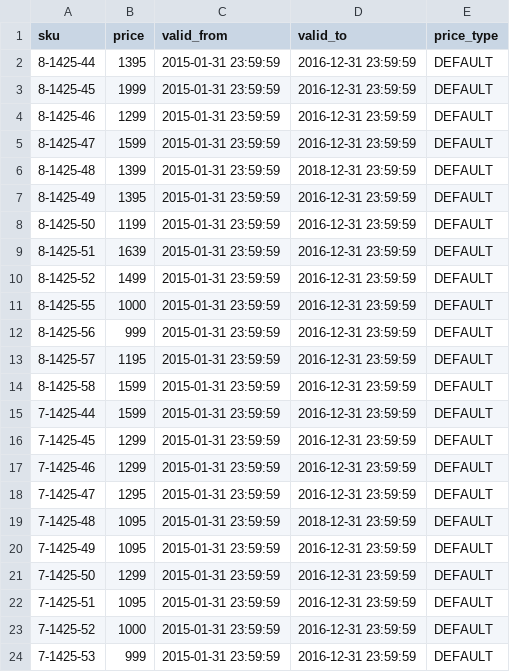
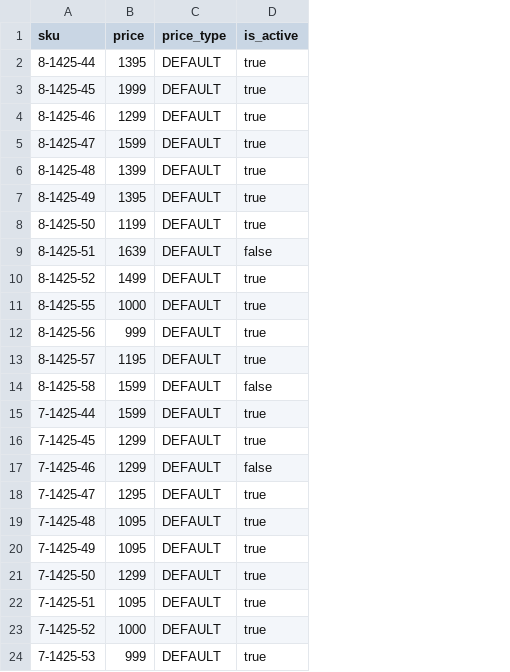
Before and after one commit to spryker/demoshop, a CSV file: src/Pyz/Zed/ProductPrice/Business/Internal/DemoData/demo-price.csv, drawn as a sheet; removed rows and columns are numbered as before the commit, all else as after; the diff names each change by its address in the sheet, - before the commit and + after, or states it on an @@ line.

Commit message:
delete dates demo data

```diff
--- a/src/Pyz/Zed/ProductPrice/Business/Internal/DemoData/demo-price.csv
+++ b/src/Pyz/Zed/ProductPrice/Business/Internal/DemoData/demo-price.csv
-column C (valid_from), rows 2-24: all 2015-01-31 23:59:59
-column D (valid_to), rows 2-24: 2016-12-31 23:59:59 | 2016-12-31 23:59:59 | 2016-12-31 23:59:59 | 2016-12-31 23:59:59 | 2018-12-31 23:59:59 | 2016-12-31 23:59:59 | 2016-12-31 23:59:59 | 2016-12-31 23:59:59 | 2016-12-31 23:59:59 | 2016-12-31 23:59:59 | 2016-12-31 23:59:59 | 2016-12-31 23:59:59 | 2016-12-31 23:59:59 | 2016-12-31 23:59:59 | 2016-12-31 23:59:59 | 2016-12-31 23:59:59 | 2016-12-31 23:59:59 | 2018-12-31 23:59:59 | 2016-12-31 23:59:59 | 2016-12-31 23:59:59 | 2016-12-31 23:59:59 | 2016-12-31 23:59:59 | 2016-12-31 23:59:59
+column D (is_active), rows 2-24: true | true | true | true | true | true | true | false | true | true | true | true | false | true | true | false | true | true | true | true | true | true | true
```
Also changed, not shown: 2 other files.
